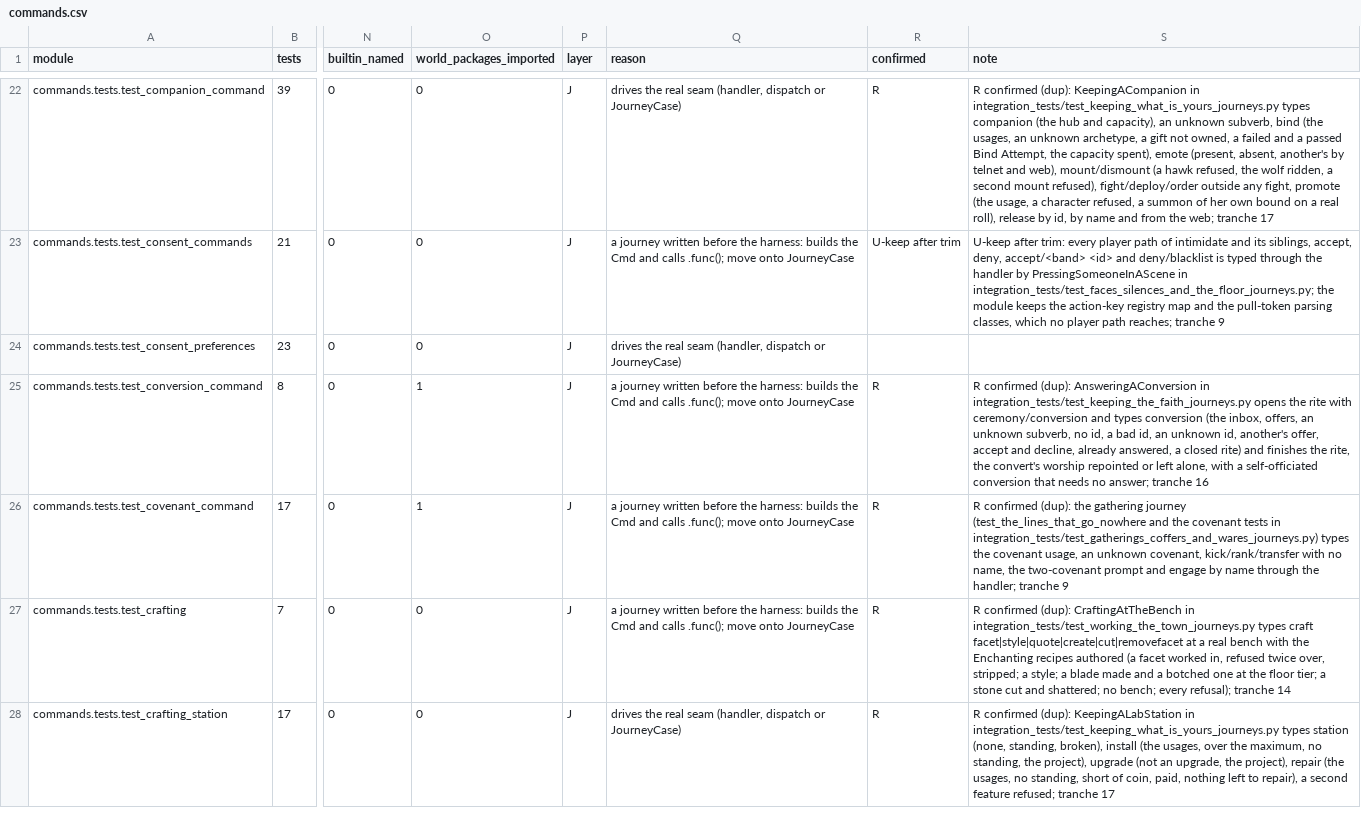
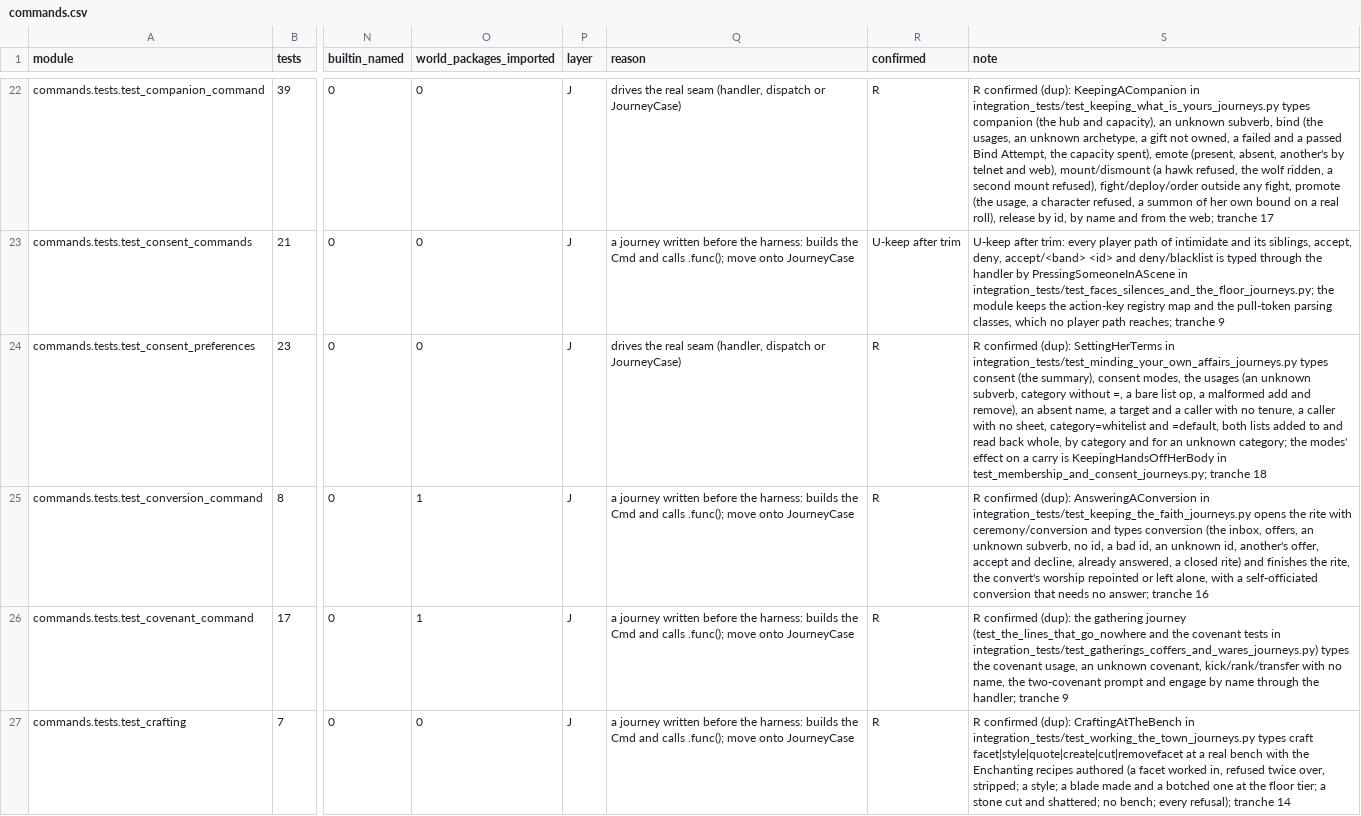
Before and after one commit to Arx-Game/arxii, a CSV file: docs/testing/ledger/commands.csv, drawn as a sheet; only a part is shown, gaps mark what is left out; the shorter side is filled out with more unchanged rows; the diff covers the shown part only; the diff names each change by its address in the sheet, - before the commit and + after, or states it on an @@ line.

```diff
--- a/docs/testing/ledger/commands.csv
+++ b/docs/testing/ledger/commands.csv
-R24 (confirmed): (empty)
+R24 (confirmed): R
-S24 (note): (empty)
+S24 (note): R confirmed (dup): SettingHerTerms in integration_tests/test_minding_your_own_affairs_journeys.py types consent (the summary), consent modes, the usages (an unknown subverb, category without =, a bare list op, a malformed add and remove), an absent name, a target and a caller with no tenure, a caller with no sheet, category=whitelist and =default, both lists added to and read back whole, by category and for an unknown category; the modes' effect on a carry is KeepingHandsOffHerBody in test_membership_and_consent_journeys.py; tranche 18
```
Also changed, not shown: 12 edited cells elsewhere in this file, 14 other files.
